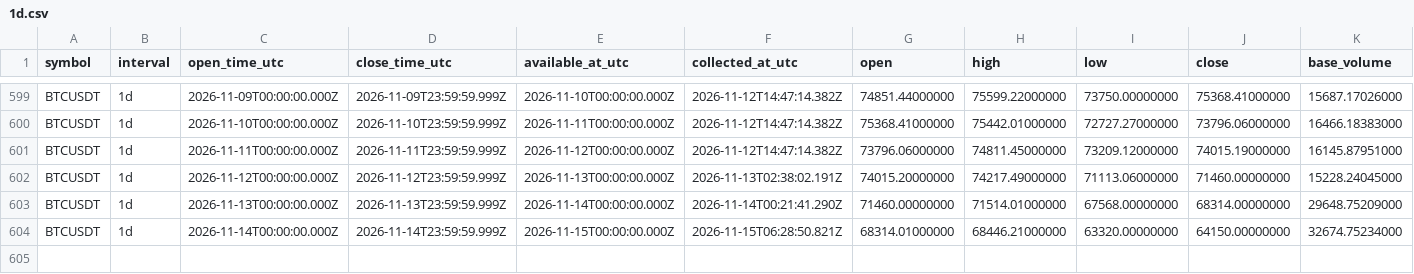
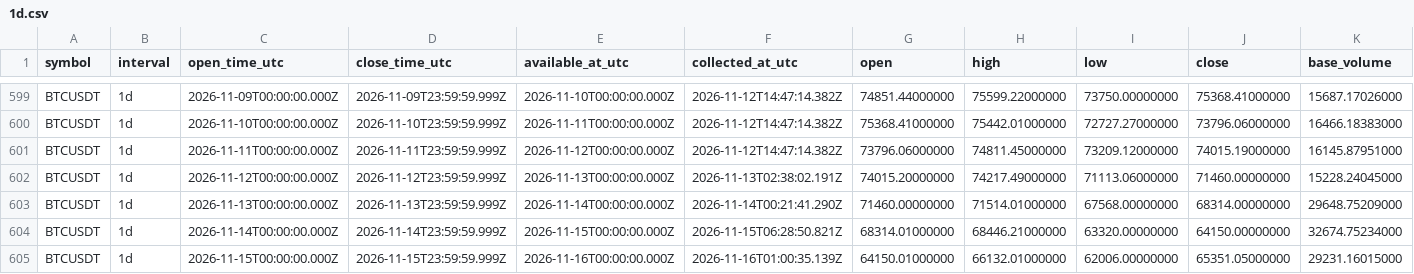
Before and after one commit to Tontsa128/-ai-trading-pro, a CSV file: historical-data/binance/BTCUSDT/1d.csv, drawn as a sheet; only a part is shown, gaps mark what is left out; rows hold the shown columns only; the diff names each change by its address in the sheet, - before the commit and + after, or states it on an @@ line.

```diff
--- a/historical-data/binance/BTCUSDT/1d.csv
+++ b/historical-data/binance/BTCUSDT/1d.csv
+row 605: BTCUSDT | 1d | 2026-11-15T00:00:00.000Z | 2026-11-15T23:59:59.999Z | 2026-11-16T00:00:00.000Z | 2026-11-16T01:00:35.139Z | 64150.01000000 | 66132.01000000 | 62006.00000000 | 65351.05000000 | 29231.16015000
```
Also changed, not shown: historical-data/binance/BNBUSDT/1d.csv, historical-data/binance/BTCUSDT/4h.csv, 18 other files.
